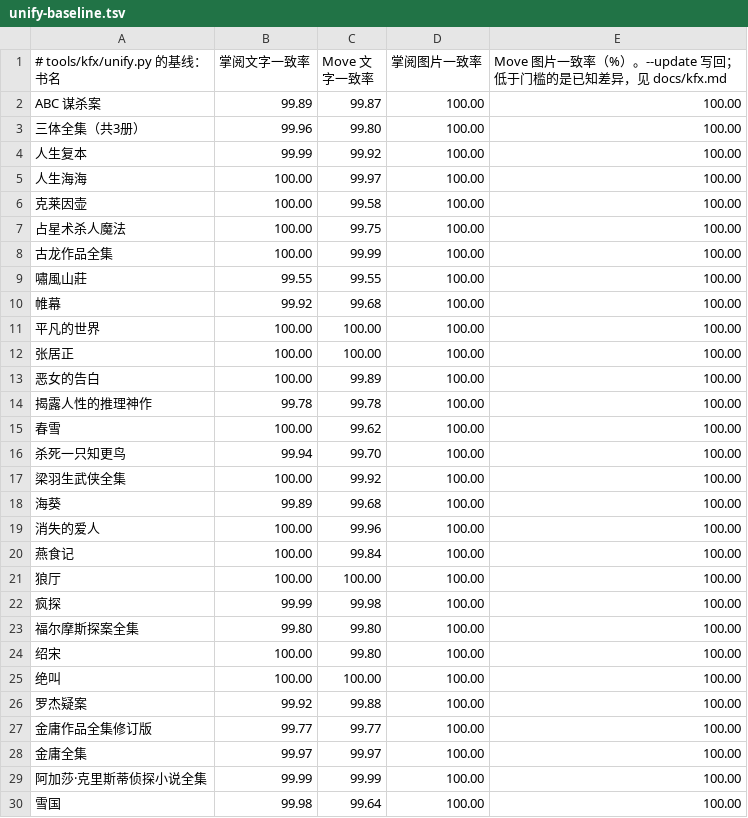
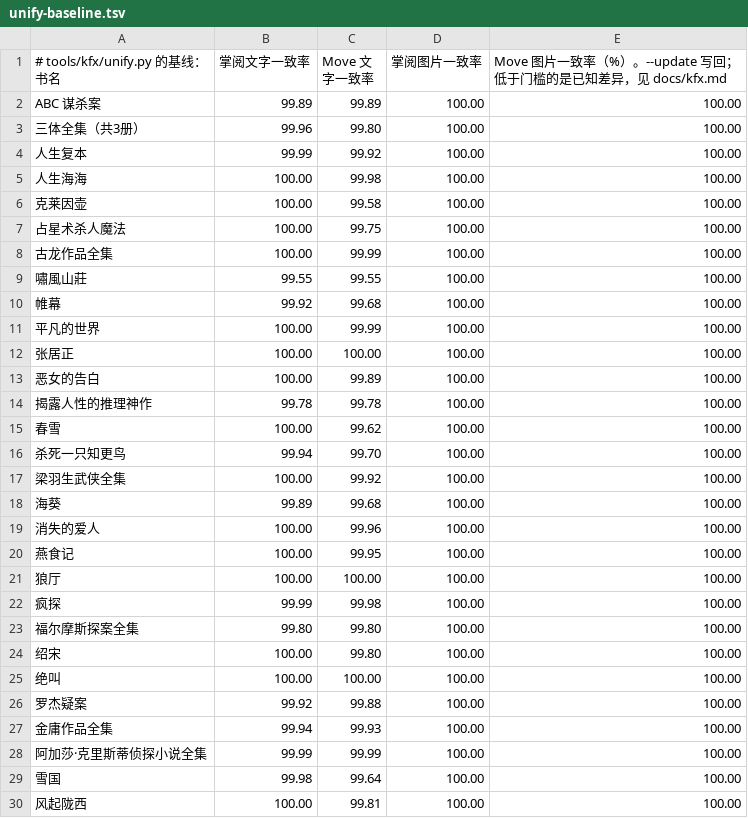
Before and after one commit to bbq191/sheng-ren, a TSV file: tools/kfx/unify-baseline.tsv, drawn as a sheet; only a part is shown; the shorter side is filled out with more unchanged rows.

Commit message:
三台版式检查 + KINDLE_RULES 34/35 + OPTIMIZE 57：三体目录补进书内目录页、Move 页首横线/注释框/空白页照 Kindle
版式检查（用户 2026-10-15 定：版式先于字体字号）：
- tools/kfx/layout.py：以 Kindle KFX 为准，逐块查掌阅、Move 的对齐、窄块竖排、块宽、
  上下横线/竖线/hr、另起一页、空白页；epub-to-kfx --styles 多输出 #sec/#open/#box/#rule/#hr 行
- tools/kfx/comics.py：漫画页数、不拉伸、翻页方向、Kindle 固定版式 1:1 居中、留边
- 掌阅漫画照旧一律从左往右翻（铺满优先），记入 decisions.md

OPTIMIZE_VERSION 57：书自带目录页链到而 NCX 没指到的章补进目录（《三体全集》4→55 条）。

KINDLE_RULES 34：行高照 Kindle 显示值（下限 0.744）；Move 插下边框横线的块行距不低于 1；
文件开头块的强制分页接 page-break-before:auto；html::style_base 不再吃掉 &quot; 的分号。

KINDLE_RULES 35（版式检查查出、用户定修）：
- 掌阅、Move 去掉 Kindle 不出页的空页（《疯探》blank.html），链接改指下一页
- Move 左右有框的列表包进单格表格（《雪国》注释框），单元格写回外层字号/行距/对齐
  （书里 td{font-size:0.6em} 落在我们的表格上），左内边距补到 Kindle 的缩进
- Move 页首块也插上横线图，页首垫图让出它的高；垫图前面什么都没有的空元素照 Kindle 不算
  （《人生海海》「第一部」）；垫图带 eink-sp 类，目录修复不把它当内容

回归：文字逐字一致、目录不变，unify 不变差，版式检查两台清零；测试 639 个通过，clippy 0 警告。
掌阅《疯探》、Move《人生海海》《平凡的世界》《雪国》真机已看。

```diff
--- a/tools/kfx/unify-baseline.tsv
+++ b/tools/kfx/unify-baseline.tsv
@@ -1,6 +1,6 @@
 # tools/kfx/unify.py 的基线：书名	掌阅文字一致率	Move 文字一致率	掌阅图片一致率	Move 图片一致率（%）。--update 写回；低于门槛的是已知差异，见 docs/kfx.md
-ABC 谋杀案	99.89	99.87	100.00	100.00
+ABC 谋杀案	99.89	99.89	100.00	100.00
 三体全集（共3册）	99.96	99.80	100.00	100.00
 人生复本	99.99	99.92	100.00	100.00
-人生海海	100.00	99.97	100.00	100.00
+人生海海	100.00	99.98	100.00	100.00
 克莱因壶	100.00	99.58	100.00	100.00
@@ -10,3 +10,3 @@ ABC 谋杀案	99.89	99.87	100.00	100.00
 帷幕	99.92	99.68	100.00	100.00
-平凡的世界	100.00	100.00	100.00	100.00
+平凡的世界	100.00	99.99	100.00	100.00
 张居正	100.00	100.00	100.00	100.00
@@ -19,3 +19,3 @@ ABC 谋杀案	99.89	99.87	100.00	100.00
 消失的爱人	100.00	99.96	100.00	100.00
-燕食记	100.00	99.84	100.00	100.00
+燕食记	100.00	99.95	100.00	100.00
 狼厅	100.00	100.00	100.00	100.00
@@ -26,4 +26,3 @@ ABC 谋杀案	99.89	99.87	100.00	100.00
 罗杰疑案	99.92	99.88	100.00	100.00
-金庸作品全集修订版	99.77	99.77	100.00	100.00
-金庸全集	99.97	99.97	100.00	100.00
+金庸作品全集	99.94	99.93	100.00	100.00
 阿加莎·克里斯蒂侦探小说全集	99.99	99.99	100.00	100.00
```
Also changed, not shown: 33 other files.
